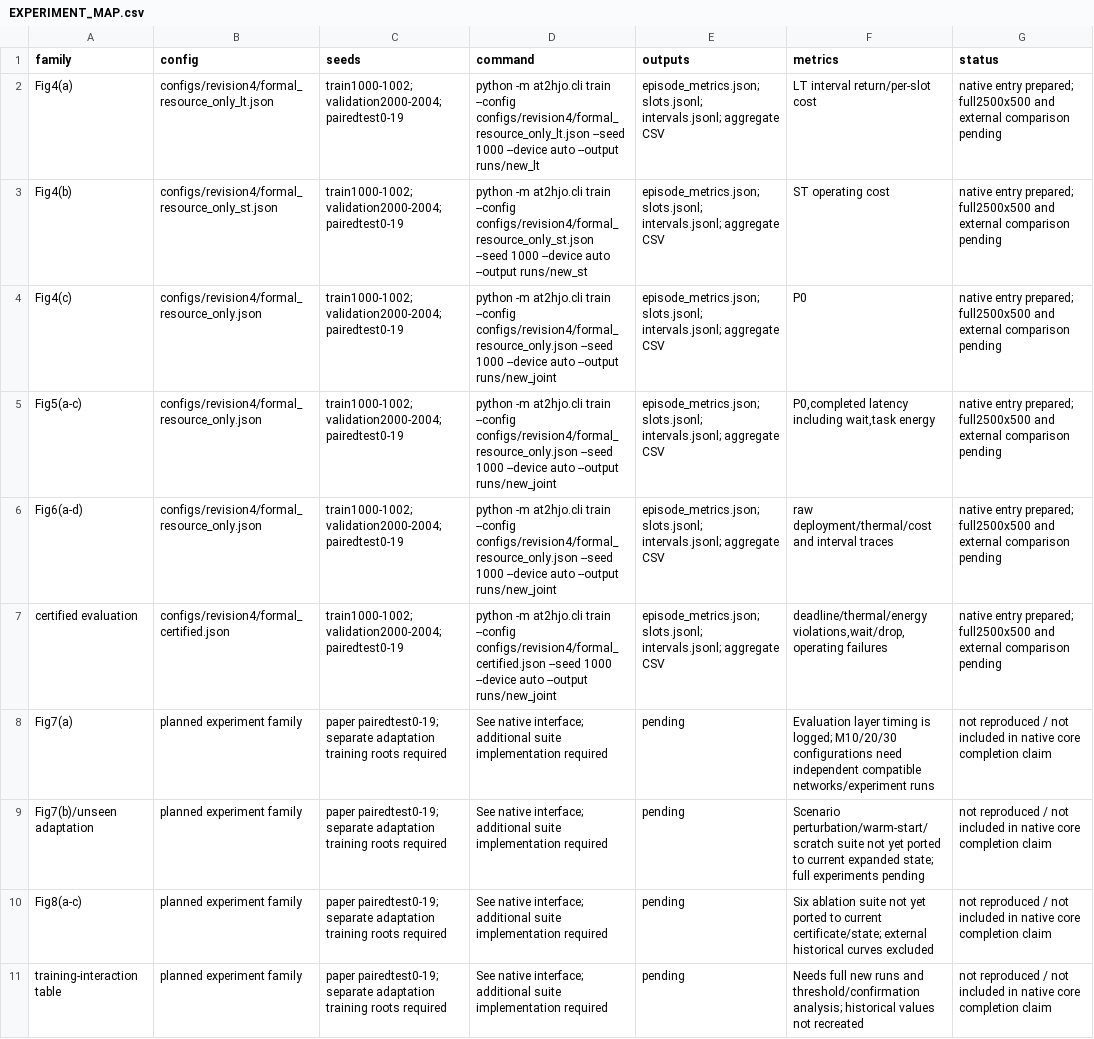
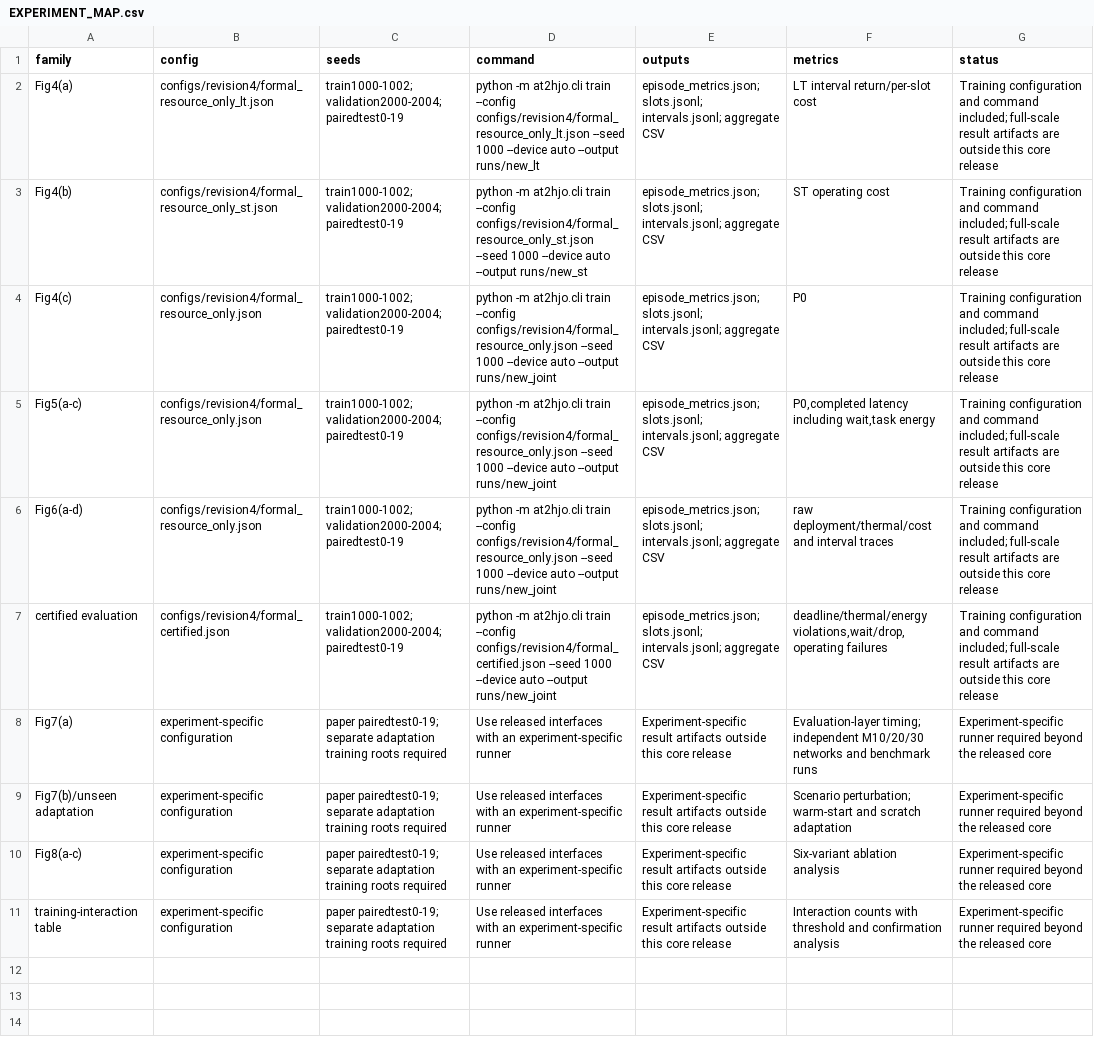
Before and after one commit to dasiebtrasiemtrdha-collab/AT2-HJO, a CSV file: EXPERIMENT_MAP.csv, drawn as a sheet; the diff names each change by its address in the sheet, - before the commit and + after, or states it on an @@ line.

Commit message:
Clarify the public core release documentation and experiment scope

```diff
--- a/EXPERIMENT_MAP.csv
+++ b/EXPERIMENT_MAP.csv
-G2:G7 (status): native entry prepared; full2500x500 and external comparison pending
+G2:G7 (status): Training configuration and command included; full-scale result artifacts are outside this core release
-B8:B11 (config): planned experiment family
+B8:B11 (config): experiment-specific configuration
-D8:D11 (command): See native interface; additional suite implementation required
+D8:D11 (command): Use released interfaces with an experiment-specific runner
-E8:E11 (outputs): pending
+E8:E11 (outputs): Experiment-specific result artifacts outside this core release
-F8 (metrics): Evaluation layer timing is logged; M10/20/30 configurations need independent compatible networks/experiment runs
+F8 (metrics): Evaluation-layer timing; independent M10/20/30 networks and benchmark runs
-G8:G11 (status): not reproduced / not included in native core completion claim
+G8:G11 (status): Experiment-specific runner required beyond the released core
-F9 (metrics): Scenario perturbation/warm-start/scratch suite not yet ported to current expanded state; full experiments pending
+F9 (metrics): Scenario perturbation; warm-start and scratch adaptation
-F10 (metrics): Six ablation suite not yet ported to current certificate/state; external historical curves excluded
+F10 (metrics): Six-variant ablation analysis
-F11 (metrics): Needs full new runs and threshold/confirmation analysis; historical values not recreated
+F11 (metrics): Interaction counts with threshold and confirmation analysis
```
Also changed, not shown: 7 other files.
